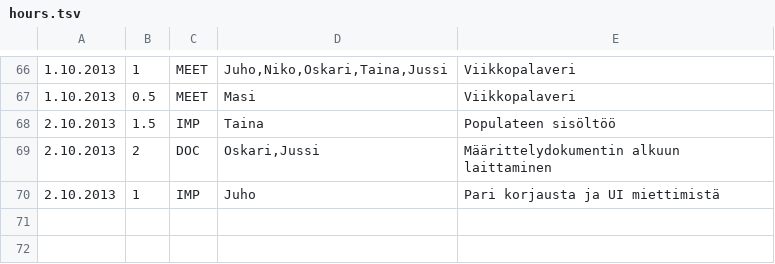
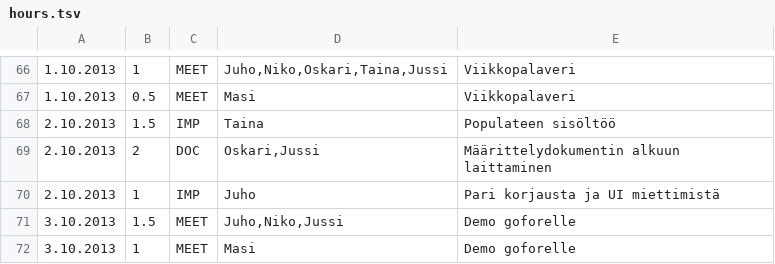
Before and after one commit to Deraen/skillproject, a TSV file: hours.tsv, drawn as a sheet; only a part is shown, gaps mark what is left out.

Commit message:
ProjectBot

```diff
--- a/hours.tsv
+++ b/hours.tsv
@@ -70 +70,3 @@
 2.10.2013	1	IMP	Juho	Pari korjausta ja UI miettimistä
+3.10.2013	1.5	MEET	Juho,Niko,Jussi	Demo goforelle
+3.10.2013	1	MEET	Masi	Demo goforelle
```
